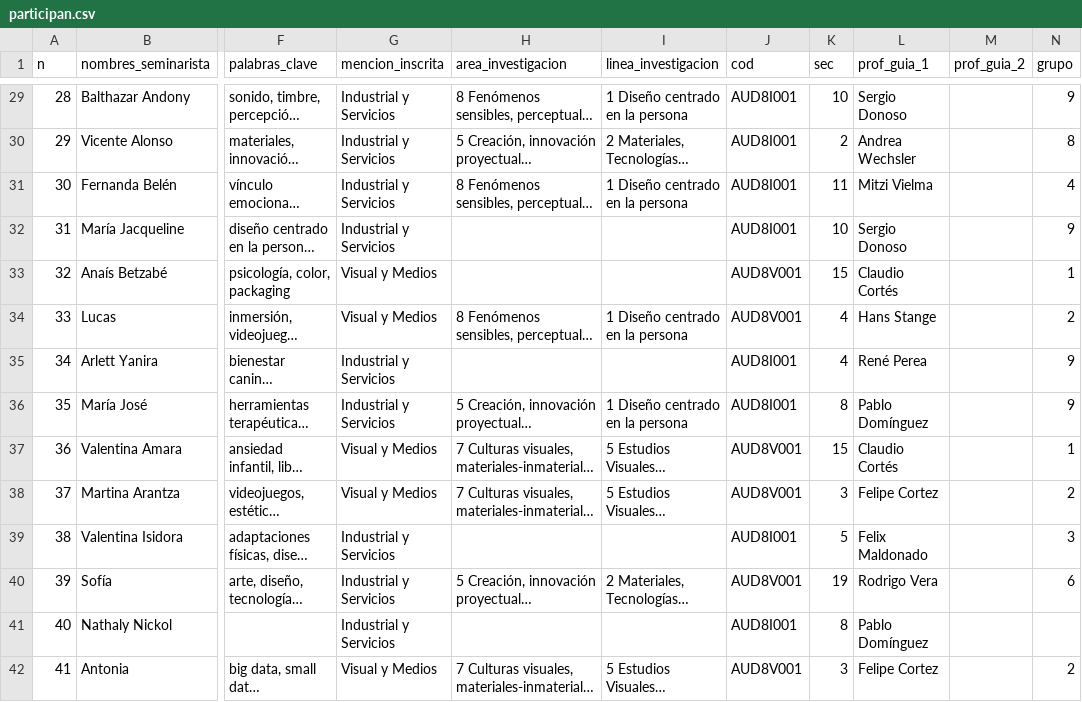
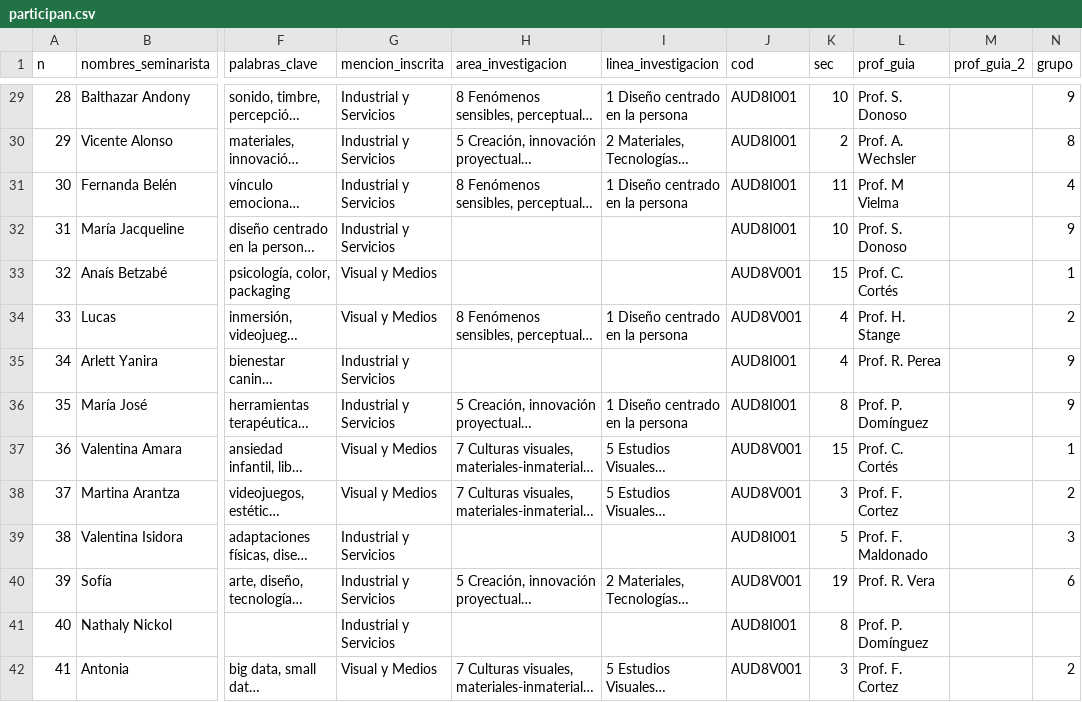
Before and after one commit to disenouchile/seminarios, a CSV file: participan.csv, drawn as a sheet; only a part is shown, gaps mark what is left out; long unchanged cells end in …; the diff covers the shown part only; the diff names each change by its address in the sheet, - before the commit and + after, or states it on an @@ line.

```diff
--- a/participan.csv
+++ b/participan.csv
-L1: prof_guia_1
+L1: prof_guia
-L29 (prof_guia): Sergio Donoso
+L29 (prof_guia): Prof. S. Donoso
-L30 (prof_guia): Andrea Wechsler
+L30 (prof_guia): Prof. A. Wechsler
-L31 (prof_guia): Mitzi Vielma
+L31 (prof_guia): Prof. M Vielma
-L32 (prof_guia): Sergio Donoso
+L32 (prof_guia): Prof. S. Donoso
-L33 (prof_guia): Claudio Cortés
+L33 (prof_guia): Prof. C. Cortés
-L34 (prof_guia): Hans Stange
+L34 (prof_guia): Prof. H. Stange
-L35 (prof_guia): René Perea
+L35 (prof_guia): Prof. R. Perea
-L36 (prof_guia): Pablo Domínguez
+L36 (prof_guia): Prof. P. Domínguez
-L37 (prof_guia): Claudio Cortés
+L37 (prof_guia): Prof. C. Cortés
-L38 (prof_guia): Felipe Cortez
+L38 (prof_guia): Prof. F. Cortez
-L39 (prof_guia): Felix Maldonado
+L39 (prof_guia): Prof. F. Maldonado
-L40 (prof_guia): Rodrigo Vera
+L40 (prof_guia): Prof. R. Vera
-L41 (prof_guia): Pablo Domínguez
+L41 (prof_guia): Prof. P. Domínguez
-L42 (prof_guia): Felipe Cortez
+L42 (prof_guia): Prof. F. Cortez
```
Also changed, not shown: 85 edited cells elsewhere in this file.
